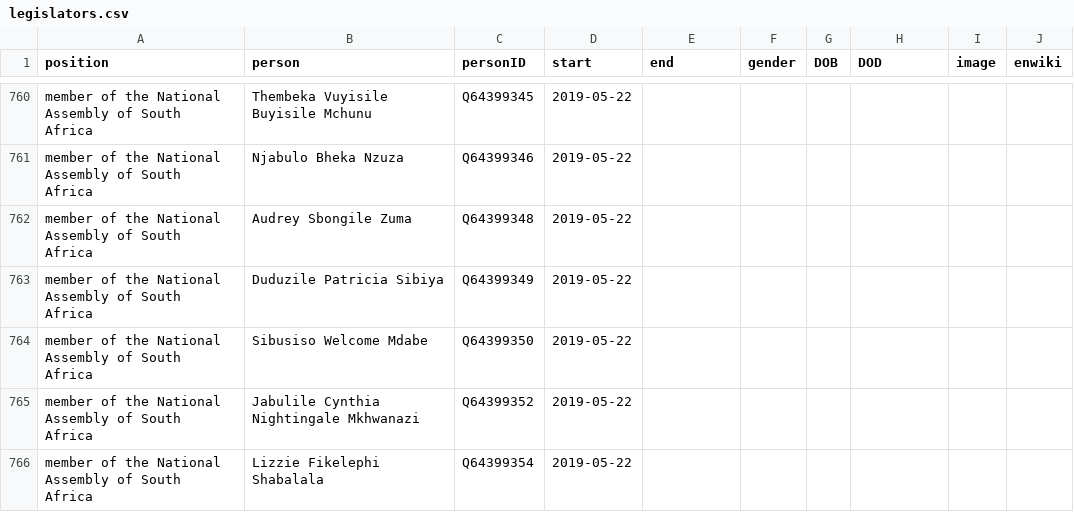
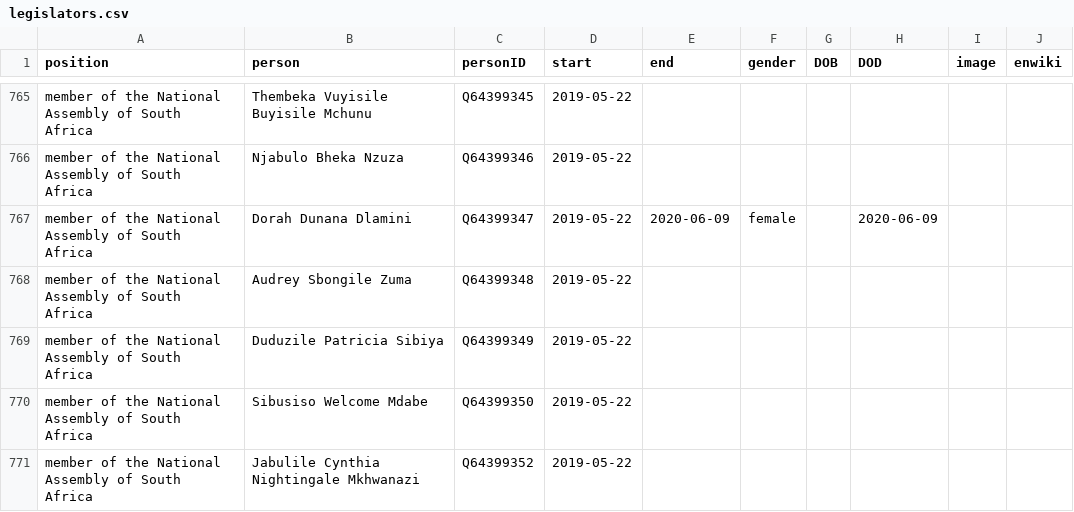
Before and after one commit to every-politician-scrapers/south-africa-cabinet, a CSV file: html/legislators.csv, drawn as a sheet; only a part is shown, gaps mark what is left out; the shorter side is filled out with more unchanged rows; the diff covers the shown part only; the diff names each change by its address in the sheet, - before the commit and + after, or states it on an @@ line.

```diff
--- a/html/legislators.csv
+++ b/html/legislators.csv
+row 767: member of the National Assembly of South Africa | Dorah Dunana Dlamini | Q64399347 | 2019-05-22 | 2020-06-09 | female |  | 2020-06-09
```
Also changed, not shown: 8 added rows and 2 edited cells elsewhere in this file, html/holders21.csv.
